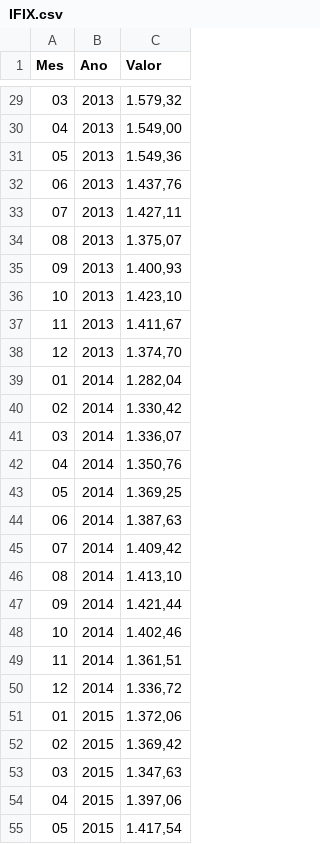
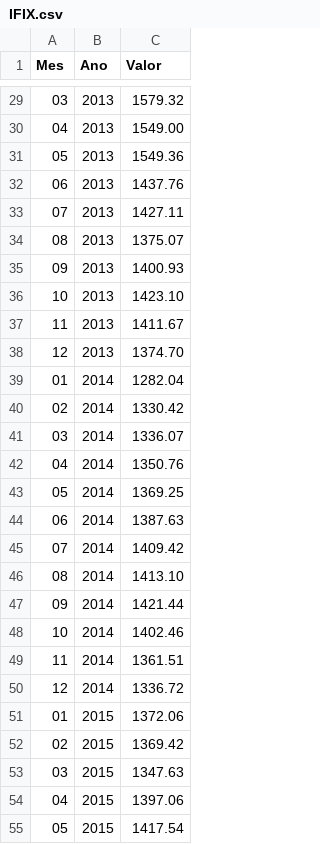
Before and after one commit to MotaOcimar/smart-ark, a CSV file: Dados/IFIX.csv, drawn as a sheet; only a part is shown, gaps mark what is left out; the diff covers the shown part only.

```diff
--- a/Dados/IFIX.csv
+++ b/Dados/IFIX.csv
@@ -29,27 +29,27 @@ Mes;Ano;Valor
-03;2013;1.579,32
-04;2013;1.549,00
-05;2013;1.549,36
-06;2013;1.437,76
-07;2013;1.427,11
-08;2013;1.375,07
-09;2013;1.400,93
-10;2013;1.423,10
-11;2013;1.411,67
-12;2013;1.374,70
-01;2014;1.282,04
-02;2014;1.330,42
-03;2014;1.336,07
-04;2014;1.350,76
-05;2014;1.369,25
-06;2014;1.387,63
-07;2014;1.409,42
-08;2014;1.413,10
-09;2014;1.421,44
-10;2014;1.402,46
-11;2014;1.361,51
-12;2014;1.336,72
-01;2015;1.372,06
-02;2015;1.369,42
-03;2015;1.347,63
-04;2015;1.397,06
-05;2015;1.417,54
+03;2013;1579.32
+04;2013;1549.00
+05;2013;1549.36
+06;2013;1437.76
+07;2013;1427.11
+08;2013;1375.07
+09;2013;1400.93
+10;2013;1423.10
+11;2013;1411.67
+12;2013;1374.70
+01;2014;1282.04
+02;2014;1330.42
+03;2014;1336.07
+04;2014;1350.76
+05;2014;1369.25
+06;2014;1387.63
+07;2014;1409.42
+08;2014;1413.10
+09;2014;1421.44
+10;2014;1402.46
+11;2014;1361.51
+12;2014;1336.72
+01;2015;1372.06
+02;2015;1369.42
+03;2015;1347.63
+04;2015;1397.06
+05;2015;1417.54
```
Also changed, not shown: 94 edited cells elsewhere in this file, Dados/CDI.csv, Dados/IBOVESPA.csv.
